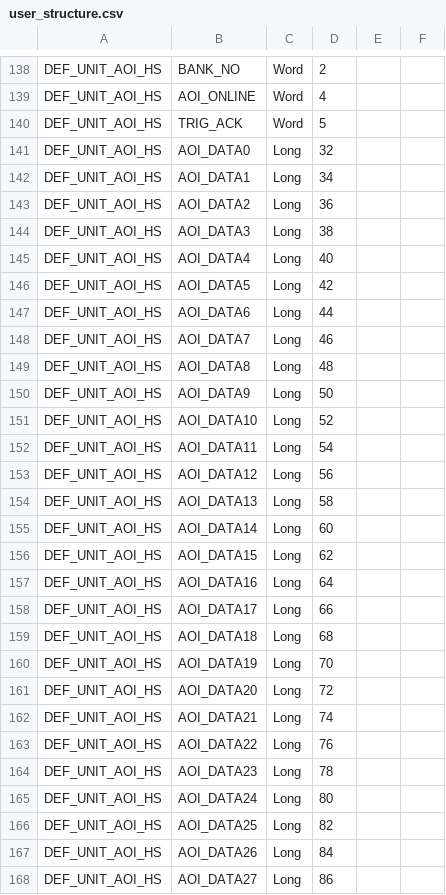
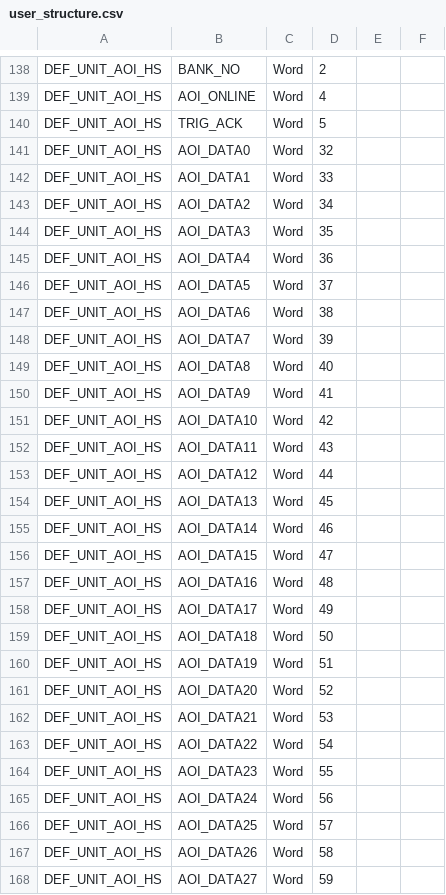
Before and after one commit to smandyscom/hsal1_main, a CSV file: user_structure.csv, drawn as a sheet; only a part is shown, gaps mark what is left out; the diff covers the shown part only.

```diff
--- a/user_structure.csv
+++ b/user_structure.csv
@@ -141,28 +141,28 @@ DEF_UNIT_AOI_HS,TRIG_ACK,Word,5,,""
-DEF_UNIT_AOI_HS,AOI_DATA0,Long,32,,""
-DEF_UNIT_AOI_HS,AOI_DATA1,Long,34,,""
-DEF_UNIT_AOI_HS,AOI_DATA2,Long,36,,""
-DEF_UNIT_AOI_HS,AOI_DATA3,Long,38,,""
-DEF_UNIT_AOI_HS,AOI_DATA4,Long,40,,""
-DEF_UNIT_AOI_HS,AOI_DATA5,Long,42,,""
-DEF_UNIT_AOI_HS,AOI_DATA6,Long,44,,""
-DEF_UNIT_AOI_HS,AOI_DATA7,Long,46,,""
-DEF_UNIT_AOI_HS,AOI_DATA8,Long,48,,""
-DEF_UNIT_AOI_HS,AOI_DATA9,Long,50,,""
-DEF_UNIT_AOI_HS,AOI_DATA10,Long,52,,""
-DEF_UNIT_AOI_HS,AOI_DATA11,Long,54,,""
-DEF_UNIT_AOI_HS,AOI_DATA12,Long,56,,""
-DEF_UNIT_AOI_HS,AOI_DATA13,Long,58,,""
-DEF_UNIT_AOI_HS,AOI_DATA14,Long,60,,""
-DEF_UNIT_AOI_HS,AOI_DATA15,Long,62,,""
-DEF_UNIT_AOI_HS,AOI_DATA16,Long,64,,""
-DEF_UNIT_AOI_HS,AOI_DATA17,Long,66,,""
-DEF_UNIT_AOI_HS,AOI_DATA18,Long,68,,""
-DEF_UNIT_AOI_HS,AOI_DATA19,Long,70,,""
-DEF_UNIT_AOI_HS,AOI_DATA20,Long,72,,""
-DEF_UNIT_AOI_HS,AOI_DATA21,Long,74,,""
-DEF_UNIT_AOI_HS,AOI_DATA22,Long,76,,""
-DEF_UNIT_AOI_HS,AOI_DATA23,Long,78,,""
-DEF_UNIT_AOI_HS,AOI_DATA24,Long,80,,""
-DEF_UNIT_AOI_HS,AOI_DATA25,Long,82,,""
-DEF_UNIT_AOI_HS,AOI_DATA26,Long,84,,""
-DEF_UNIT_AOI_HS,AOI_DATA27,Long,86,,""
+DEF_UNIT_AOI_HS,AOI_DATA0,Word,32,,
+DEF_UNIT_AOI_HS,AOI_DATA1,Word,33,,
+DEF_UNIT_AOI_HS,AOI_DATA2,Word,34,,
+DEF_UNIT_AOI_HS,AOI_DATA3,Word,35,,
+DEF_UNIT_AOI_HS,AOI_DATA4,Word,36,,
+DEF_UNIT_AOI_HS,AOI_DATA5,Word,37,,
+DEF_UNIT_AOI_HS,AOI_DATA6,Word,38,,
+DEF_UNIT_AOI_HS,AOI_DATA7,Word,39,,
+DEF_UNIT_AOI_HS,AOI_DATA8,Word,40,,
+DEF_UNIT_AOI_HS,AOI_DATA9,Word,41,,
+DEF_UNIT_AOI_HS,AOI_DATA10,Word,42,,
+DEF_UNIT_AOI_HS,AOI_DATA11,Word,43,,
+DEF_UNIT_AOI_HS,AOI_DATA12,Word,44,,
+DEF_UNIT_AOI_HS,AOI_DATA13,Word,45,,
+DEF_UNIT_AOI_HS,AOI_DATA14,Word,46,,
+DEF_UNIT_AOI_HS,AOI_DATA15,Word,47,,
+DEF_UNIT_AOI_HS,AOI_DATA16,Word,48,,
+DEF_UNIT_AOI_HS,AOI_DATA17,Word,49,,
+DEF_UNIT_AOI_HS,AOI_DATA18,Word,50,,
+DEF_UNIT_AOI_HS,AOI_DATA19,Word,51,,
+DEF_UNIT_AOI_HS,AOI_DATA20,Word,52,,
+DEF_UNIT_AOI_HS,AOI_DATA21,Word,53,,
+DEF_UNIT_AOI_HS,AOI_DATA22,Word,54,,
+DEF_UNIT_AOI_HS,AOI_DATA23,Word,55,,
+DEF_UNIT_AOI_HS,AOI_DATA24,Word,56,,
+DEF_UNIT_AOI_HS,AOI_DATA25,Word,57,,
+DEF_UNIT_AOI_HS,AOI_DATA26,Word,58,,
+DEF_UNIT_AOI_HS,AOI_DATA27,Word,59,,
```
Also changed, not shown: 2 added rows and 74 edited cells elsewhere in this file, 3 other files.
